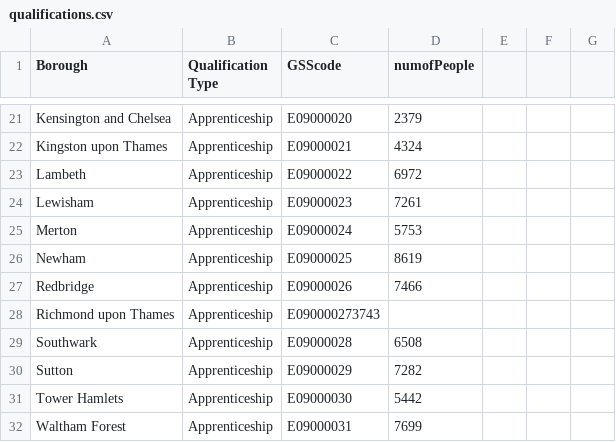
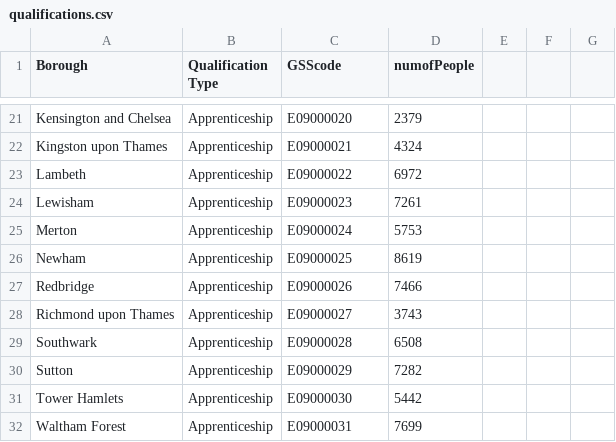
Before and after one commit to josephine-oye/data, a CSV file: qualifications.csv, drawn as a sheet; only a part is shown, gaps mark what is left out.

Commit message:
Update qualifications.csv

```diff
--- a/qualifications.csv
+++ b/qualifications.csv
@@ -27,3 +27,3 @@
 "Redbridge","Apprenticeship","E09000026",7466
-"Richmond upon Thames","Apprenticeship","E09000027"3743
+"Richmond upon Thames","Apprenticeship","E09000027",3743
 "Southwark","Apprenticeship","E09000028",6508
```
